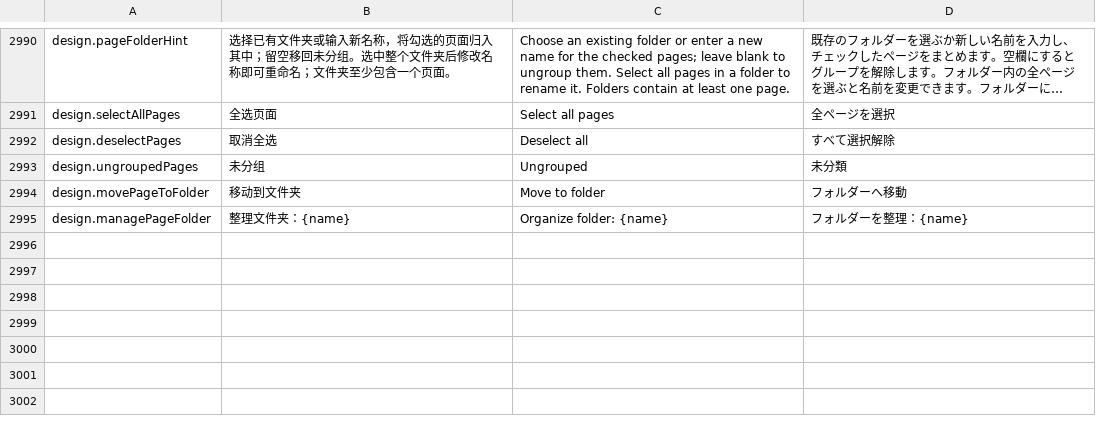
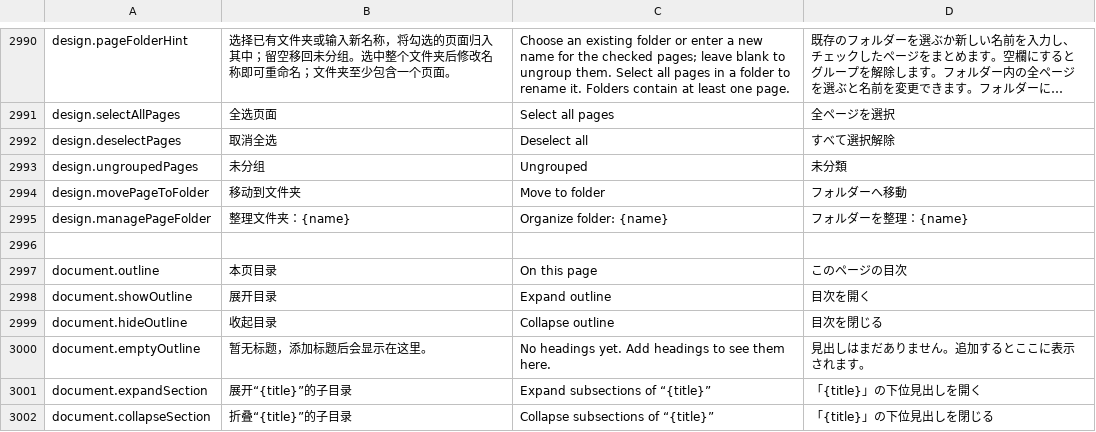
Before and after one commit to DJ-Huang/LeafLoom, a TSV file: vault_rag/locales/messages.tsv, drawn as a sheet; only a part is shown, gaps mark what is left out; long unchanged cells end in ….

Commit message:
feat: add collapsible Markdown page outline

```diff
--- a/vault_rag/locales/messages.tsv
+++ b/vault_rag/locales/messages.tsv
@@ -2995 +2995,8 @@ design.movePageToFolder|移动到文件夹|Move to folder|フォルダーへ移
 design.managePageFolder|整理文件夹：{name}|Organize folder: {name}|フォルダーを整理：{name}
+
+document.outline|本页目录|On this page|このページの目次
+document.showOutline|展开目录|Expand outline|目次を開く
+document.hideOutline|收起目录|Collapse outline|目次を閉じる
+document.emptyOutline|暂无标题，添加标题后会显示在这里。|No headings yet. Add headings to see them here.|見出しはまだありません。追加するとここに表示されます。
+document.expandSection|展开“{title}”的子目录|Expand subsections of “{title}”|「{title}」の下位見出しを開く
+document.collapseSection|折叠“{title}”的子目录|Collapse subsections of “{title}”|「{title}」の下位見出しを閉じる
```
Also changed, not shown: 20 other files.
